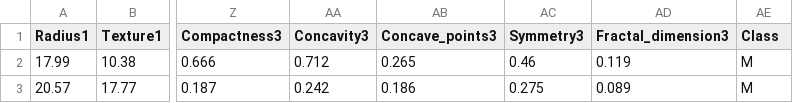
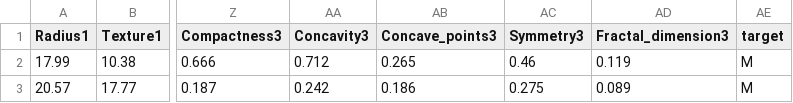
Before and after one commit to amithshubhan/Major_Project_Dataset, a CSV file: breast-cancer-diagnostic.csv, drawn as a sheet; only a part is shown, gaps mark what is left out; the diff names each change by its address in the sheet, - before the commit and + after, or states it on an @@ line.

Commit message:
Update breast-cancer-diagnostic.csv

```diff
--- a/breast-cancer-diagnostic.csv
+++ b/breast-cancer-diagnostic.csv
-AE1: Class
+AE1: target
```
